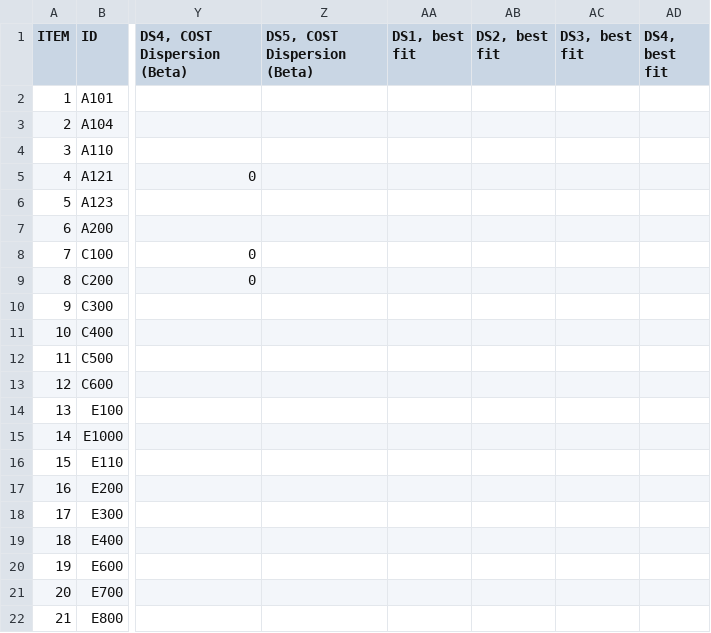
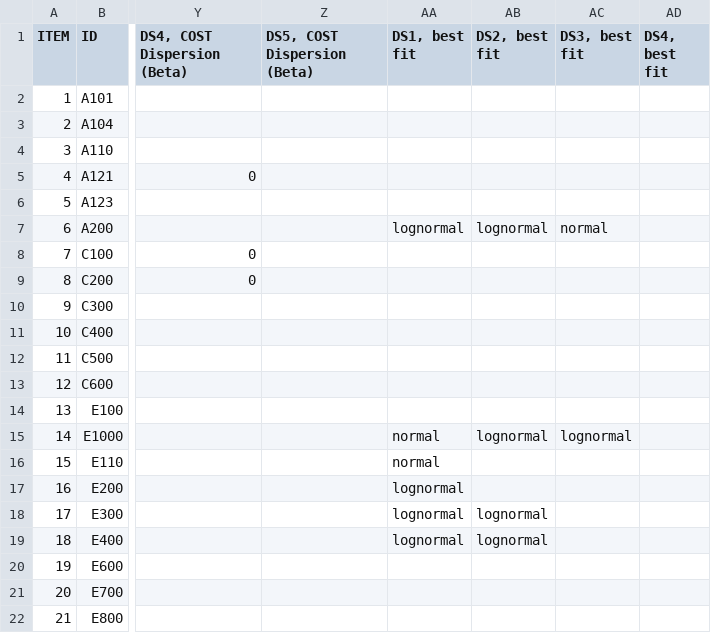
Before and after one commit to davitshahnazaryan3/SLFGenerator, a CSV file: client/school_inventory.csv, drawn as a sheet; only a part is shown, gaps mark what is left out; the diff names each change by its address in the sheet, - before the commit and + after, or states it on an @@ line.

```diff
--- a/client/school_inventory.csv
+++ b/client/school_inventory.csv
-AA7 (DS1, best fit): (empty)
+AA7 (DS1, best fit): lognormal
-AB7 (DS2, best fit): (empty)
+AB7 (DS2, best fit): lognormal
-AC7 (DS3, best fit): (empty)
+AC7 (DS3, best fit): normal
-AA15:AA16 (DS1, best fit): (empty)
+AA15:AA16 (DS1, best fit): normal
-AB15 (DS2, best fit): (empty)
+AB15 (DS2, best fit): lognormal
-AC15 (DS3, best fit): (empty)
+AC15 (DS3, best fit): lognormal
-AA17:AA19 (DS1, best fit): (empty)
+AA17:AA19 (DS1, best fit): lognormal
-AB18:AB19 (DS2, best fit): (empty)
+AB18:AB19 (DS2, best fit): lognormal
```
Also changed, not shown: client/component_data1.csv, 4 other files.
